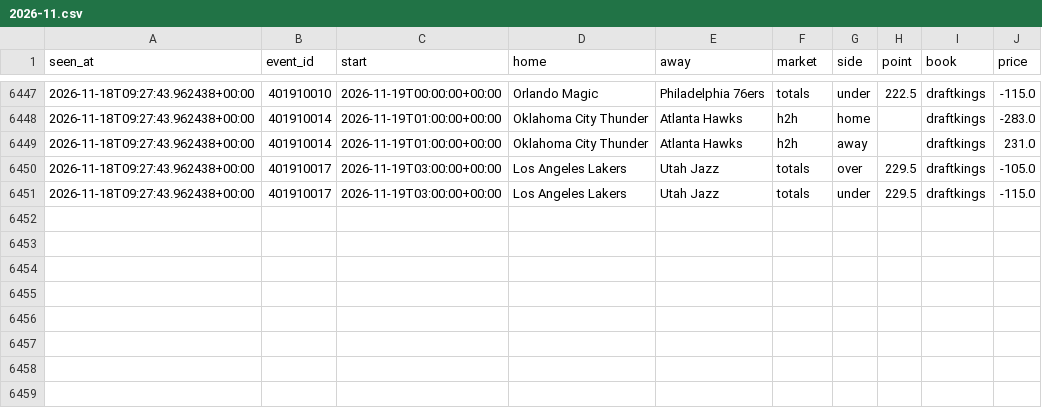
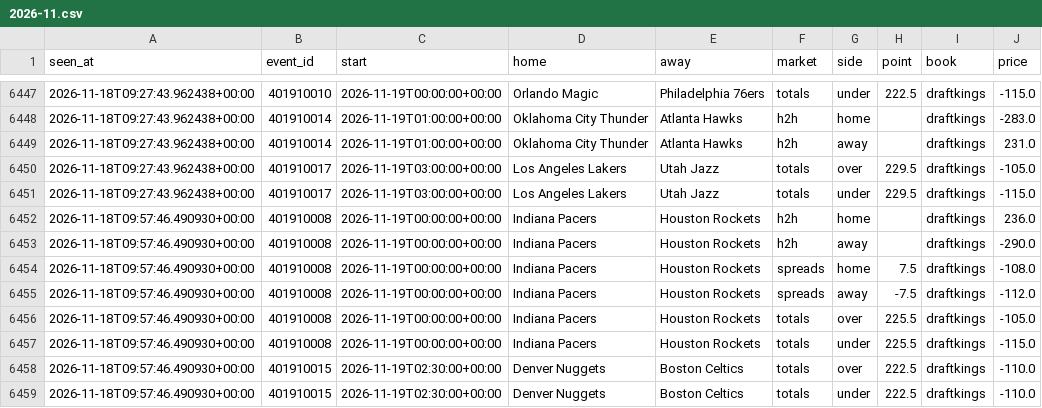
Before and after one commit to tdrey10/sports, a CSV file: data/odds/nba/2026-11.csv, drawn as a sheet; only a part is shown, gaps mark what is left out; the diff names each change by its address in the sheet, - before the commit and + after, or states it on an @@ line.

```diff
--- a/data/odds/nba/2026-11.csv
+++ b/data/odds/nba/2026-11.csv
+row 6452: 2026-11-18T09:57:46.490930+00:00 | 401910008 | 2026-11-19T00:00:00+00:00 | Indiana Pacers | Houston Rockets | h2h | home |  | draftkings | 236.0
+row 6453: 2026-11-18T09:57:46.490930+00:00 | 401910008 | 2026-11-19T00:00:00+00:00 | Indiana Pacers | Houston Rockets | h2h | away |  | draftkings | -290.0
+row 6454: 2026-11-18T09:57:46.490930+00:00 | 401910008 | 2026-11-19T00:00:00+00:00 | Indiana Pacers | Houston Rockets | spreads | home | 7.5 | draftkings | -108.0
+row 6455: 2026-11-18T09:57:46.490930+00:00 | 401910008 | 2026-11-19T00:00:00+00:00 | Indiana Pacers | Houston Rockets | spreads | away | -7.5 | draftkings | -112.0
+row 6456: 2026-11-18T09:57:46.490930+00:00 | 401910008 | 2026-11-19T00:00:00+00:00 | Indiana Pacers | Houston Rockets | totals | over | 225.5 | draftkings | -105.0
+row 6457: 2026-11-18T09:57:46.490930+00:00 | 401910008 | 2026-11-19T00:00:00+00:00 | Indiana Pacers | Houston Rockets | totals | under | 225.5 | draftkings | -115.0
+row 6458: 2026-11-18T09:57:46.490930+00:00 | 401910015 | 2026-11-19T02:30:00+00:00 | Denver Nuggets | Boston Celtics | totals | over | 222.5 | draftkings | -110.0
+row 6459: 2026-11-18T09:57:46.490930+00:00 | 401910015 | 2026-11-19T02:30:00+00:00 | Denver Nuggets | Boston Celtics | totals | under | 222.5 | draftkings | -110.0
```
Also changed, not shown: data/odds/laliga/2026-11.csv, data/odds/mls/2026-11.csv, 12 other files.
